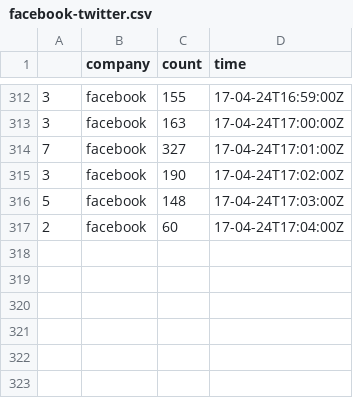
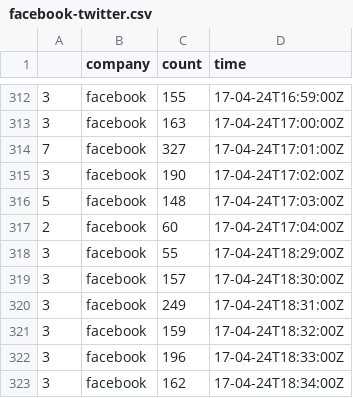
Before and after one commit to nmhegde/stocky, a CSV file: counts/facebook-twitter.csv, drawn as a sheet; only a part is shown, gaps mark what is left out.

```diff
--- a/counts/facebook-twitter.csv
+++ b/counts/facebook-twitter.csv
@@ -317 +317,7 @@
 2,facebook,60,17-04-24T17:04:00Z
+3,facebook,55,17-04-24T18:29:00Z
+3,facebook,157,17-04-24T18:30:00Z
+3,facebook,249,17-04-24T18:31:00Z
+3,facebook,159,17-04-24T18:32:00Z
+3,facebook,196,17-04-24T18:33:00Z
+3,facebook,162,17-04-24T18:34:00Z
```
Also changed, not shown: counts/discovery-twitter.csv, counts/microsoft-twitter.csv, 33 other files.
